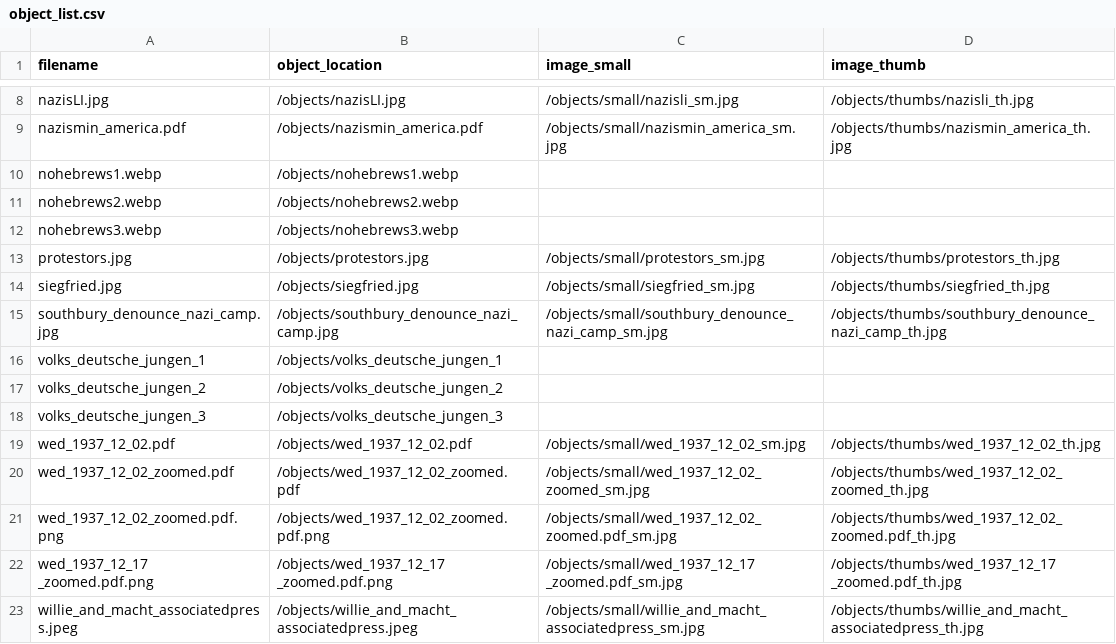
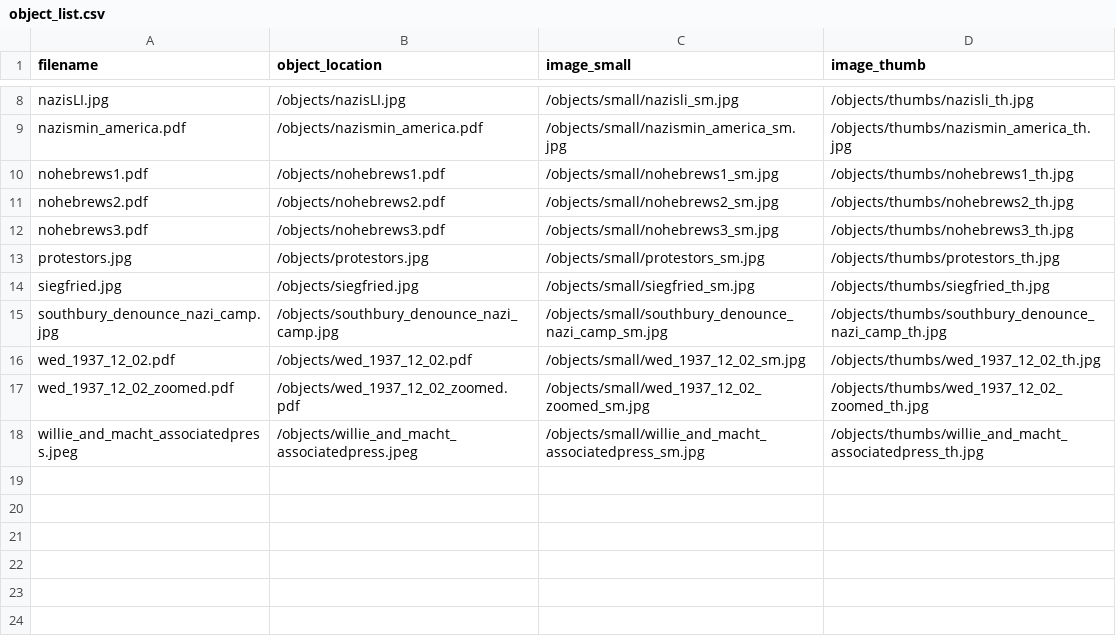
Before and after one commit to kyradezjot/american-jews-draft, a CSV file: objects/object_list.csv, drawn as a sheet; only a part is shown, gaps mark what is left out.

```diff
--- a/objects/object_list.csv
+++ b/objects/object_list.csv
@@ -9,5 +9,5 @@ nazisLI.jpg,/objects/nazisLI.jpg,/objects/small/nazisli_sm.jpg,/objects/thumbs/n
 nazismin_america.pdf,/objects/nazismin_america.pdf,/objects/small/nazismin_america_sm.jpg,/objects/thumbs/nazismin_america_th.jpg
-nohebrews1.webp,/objects/nohebrews1.webp,,
-nohebrews2.webp,/objects/nohebrews2.webp,,
-nohebrews3.webp,/objects/nohebrews3.webp,,
+nohebrews1.pdf,/objects/nohebrews1.pdf,/objects/small/nohebrews1_sm.jpg,/objects/thumbs/nohebrews1_th.jpg
+nohebrews2.pdf,/objects/nohebrews2.pdf,/objects/small/nohebrews2_sm.jpg,/objects/thumbs/nohebrews2_th.jpg
+nohebrews3.pdf,/objects/nohebrews3.pdf,/objects/small/nohebrews3_sm.jpg,/objects/thumbs/nohebrews3_th.jpg
 protestors.jpg,/objects/protestors.jpg,/objects/small/protestors_sm.jpg,/objects/thumbs/protestors_th.jpg
@@ -15,9 +15,4 @@ siegfried.jpg,/objects/siegfried.jpg,/objects/small/siegfried_sm.jpg,/objects/th
 southbury_denounce_nazi_camp.jpg,/objects/southbury_denounce_nazi_camp.jpg,/objects/small/southbury_denounce_nazi_camp_sm.jpg,/objects/thumbs/southbury_denounce_nazi_camp_th.jpg
-volks_deutsche_jungen_1,/objects/volks_deutsche_jungen_1,,
-volks_deutsche_jungen_2,/objects/volks_deutsche_jungen_2,,
-volks_deutsche_jungen_3,/objects/volks_deutsche_jungen_3,,
 wed_1937_12_02.pdf,/objects/wed_1937_12_02.pdf,/objects/small/wed_1937_12_02_sm.jpg,/objects/thumbs/wed_1937_12_02_th.jpg
 wed_1937_12_02_zoomed.pdf,/objects/wed_1937_12_02_zoomed.pdf,/objects/small/wed_1937_12_02_zoomed_sm.jpg,/objects/thumbs/wed_1937_12_02_zoomed_th.jpg
-wed_1937_12_02_zoomed.pdf.png,/objects/wed_1937_12_02_zoomed.pdf.png,/objects/small/wed_1937_12_02_zoomed.pdf_sm.jpg,/objects/thumbs/wed_1937_12_02_zoomed.pdf_th.jpg
-wed_1937_12_17 _zoomed.pdf.png,/objects/wed_1937_12_17 _zoomed.pdf.png,/objects/small/wed_1937_12_17 _zoomed.pdf_sm.jpg,/objects/thumbs/wed_1937_12_17 _zoomed.pdf_th.jpg
 willie_and_macht_associatedpress.jpeg,/objects/willie_and_macht_associatedpress.jpeg,/objects/small/willie_and_macht_associatedpress_sm.jpg,/objects/thumbs/willie_and_macht_associatedpress_th.jpg
```
Also changed, not shown: 12 other files.
